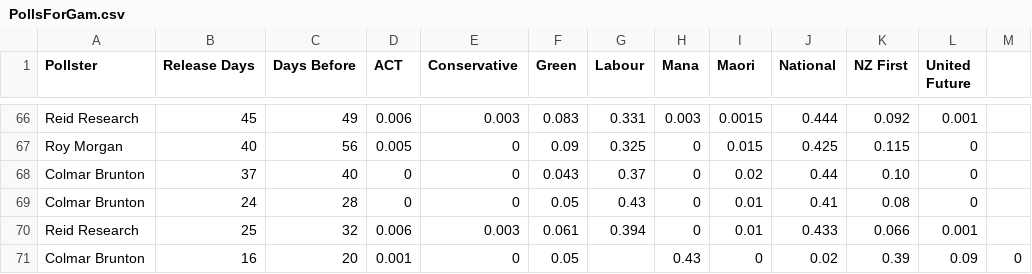
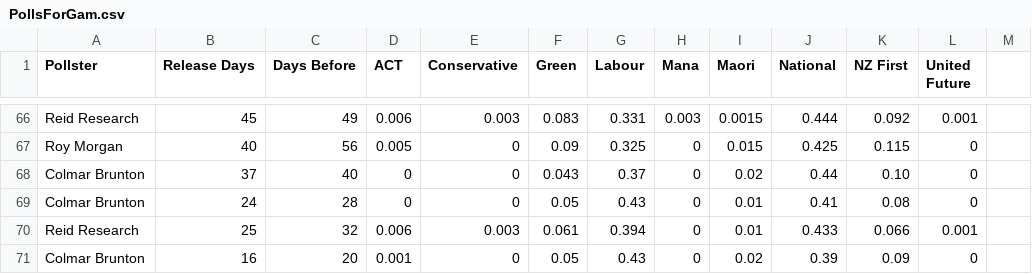
Before and after one commit to nzherald/nz-election-prediction, a CSV file: per-poll-simulations/0016-colmar-brunton/PollsForGam.csv, drawn as a sheet; only a part is shown, gaps mark what is left out.

Commit message:
Remove stray commma in row 71

```diff
--- a/per-poll-simulations/0016-colmar-brunton/PollsForGam.csv
+++ b/per-poll-simulations/0016-colmar-brunton/PollsForGam.csv
@@ -70,2 +70,2 @@ Colmar Brunton,24,28,0,0,0.05,0.43,0,0.01,0.41,0.08,0
 Reid Research,25,32,0.006,0.003,0.061,0.394,0,0.01,0.433,0.066,0.001
-Colmar Brunton,16,20,0.001,0,0.05,,0.43,0,0.02,0.39,0.09,0
+Colmar Brunton,16,20,0.001,0,0.05,0.43,0,0.02,0.39,0.09,0
```
